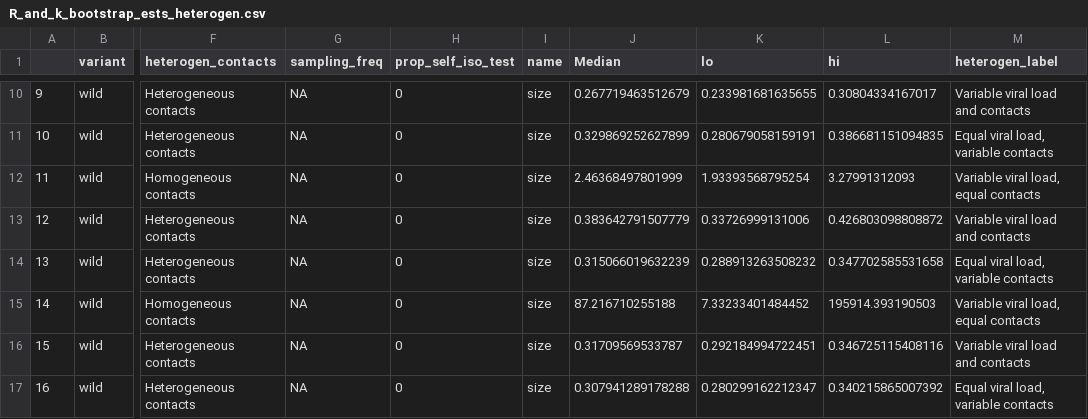
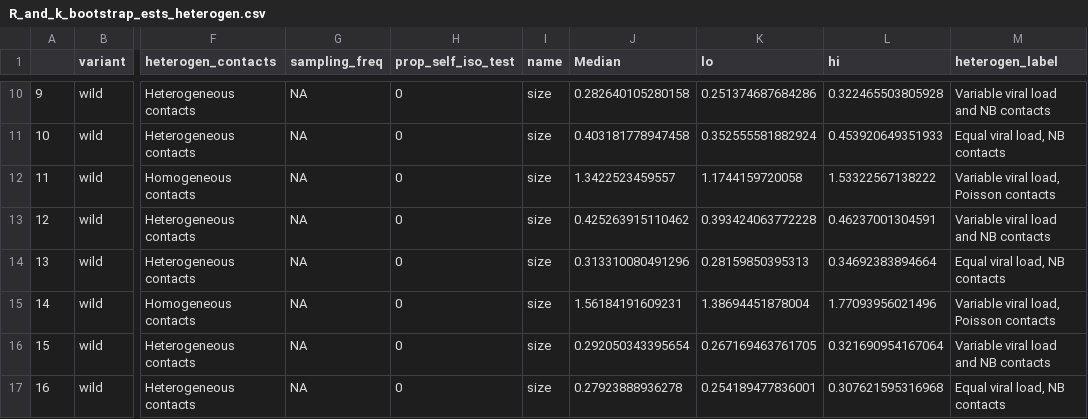
Before and after one commit to bquilty25/superspreading_testing, a CSV file: results/R_and_k_bootstrap_ests_heterogen.csv, drawn as a sheet; only a part is shown, gaps mark what is left out; the diff covers the shown part only; the diff names each change by its address in the sheet, - before the commit and + after, or states it on an @@ line.

```diff
--- a/results/R_and_k_bootstrap_ests_heterogen.csv
+++ b/results/R_and_k_bootstrap_ests_heterogen.csv
-J10 (Median): 0.267719463512679
+J10 (Median): 0.282640105280158
-K10 (lo): 0.233981681635655
+K10 (lo): 0.251374687684286
-L10 (hi): 0.30804334167017
+L10 (hi): 0.322465503805928
-M10 (heterogen_label): Variable viral load and contacts
+M10 (heterogen_label): Variable viral load and NB contacts
-J11 (Median): 0.329869252627899
+J11 (Median): 0.403181778947458
-K11 (lo): 0.280679058159191
+K11 (lo): 0.352555581882924
-L11 (hi): 0.386681151094835
+L11 (hi): 0.453920649351933
-M11 (heterogen_label): Equal viral load, variable contacts
+M11 (heterogen_label): Equal viral load, NB contacts
-J12 (Median): 2.46368497801999
+J12 (Median): 1.3422523459557
-K12 (lo): 1.93393568795254
+K12 (lo): 1.1744159720058
-L12 (hi): 3.27991312093
+L12 (hi): 1.53322567138222
-M12 (heterogen_label): Variable viral load, equal contacts
+M12 (heterogen_label): Variable viral load, Poisson contacts
-J13 (Median): 0.383642791507779
+J13 (Median): 0.425263915110462
-K13 (lo): 0.33726999131006
+K13 (lo): 0.393424063772228
-L13 (hi): 0.426803098808872
+L13 (hi): 0.46237001304591
-M13 (heterogen_label): Variable viral load and contacts
+M13 (heterogen_label): Variable viral load and NB contacts
-J14 (Median): 0.315066019632239
+J14 (Median): 0.313310080491296
-K14 (lo): 0.288913263508232
+K14 (lo): 0.28159850395313
-L14 (hi): 0.347702585531658
+L14 (hi): 0.34692383894664
-M14 (heterogen_label): Equal viral load, variable contacts
+M14 (heterogen_label): Equal viral load, NB contacts
-J15 (Median): 87.216710255188
+J15 (Median): 1.56184191609231
-K15 (lo): 7.33233401484452
+K15 (lo): 1.38694451878004
-L15 (hi): 195914.393190503
+L15 (hi): 1.77093956021496
-M15 (heterogen_label): Variable viral load, equal contacts
+M15 (heterogen_label): Variable viral load, Poisson contacts
-J16 (Median): 0.31709569533787
+J16 (Median): 0.292050343395654
-K16 (lo): 0.292184994722451
+K16 (lo): 0.267169463761705
-L16 (hi): 0.346725115408116
+L16 (hi): 0.321690954167064
-M16 (heterogen_label): Variable viral load and contacts
+M16 (heterogen_label): Variable viral load and NB contacts
-J17 (Median): 0.307941289178288
+J17 (Median): 0.27923888936278
-K17 (lo): 0.280299162212347
+K17 (lo): 0.254189477836001
-L17 (hi): 0.340215865007392
+L17 (hi): 0.307621595316968
-M17 (heterogen_label): Equal viral load, variable contacts
+M17 (heterogen_label): Equal viral load, NB contacts
```
Also changed, not shown: 52 edited cells elsewhere in this file, results/R_and_k_bootstrap_ests.csv, 20 other files.
